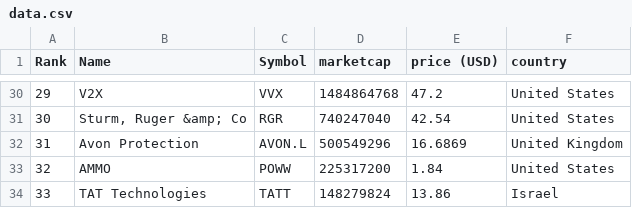
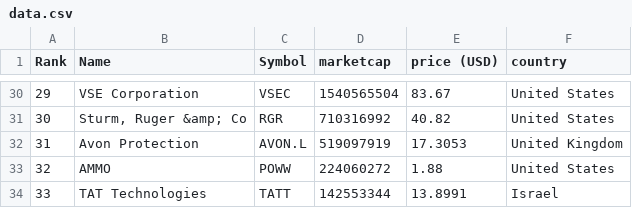
Before and after one commit to carmeloezequiel/taller, a CSV file: data.csv, drawn as a sheet; only a part is shown, gaps mark what is left out; the diff covers the shown part only.

```diff
--- a/data.csv
+++ b/data.csv
@@ -30,5 +30,5 @@
-"29","V2X","VVX","1484864768","47.2","United States"
-"30","Sturm, Ruger &amp; Co","RGR","740247040","42.54","United States"
-"31","Avon Protection","AVON.L","500549296","16.6869","United Kingdom"
-"32","AMMO","POWW","225317200","1.84","United States"
-"33","TAT Technologies","TATT","148279824","13.86","Israel"
+"29","VSE Corporation","VSEC","1540565504","83.67","United States"
+"30","Sturm, Ruger &amp; Co","RGR","710316992","40.82","United States"
+"31","Avon Protection","AVON.L","519097919","17.3053","United Kingdom"
+"32","AMMO","POWW","224060272","1.88","United States"
+"33","TAT Technologies","TATT","142553344","13.8991","Israel"
```
Also changed, not shown: 64 edited cells elsewhere in this file, categorized_data.csv.
